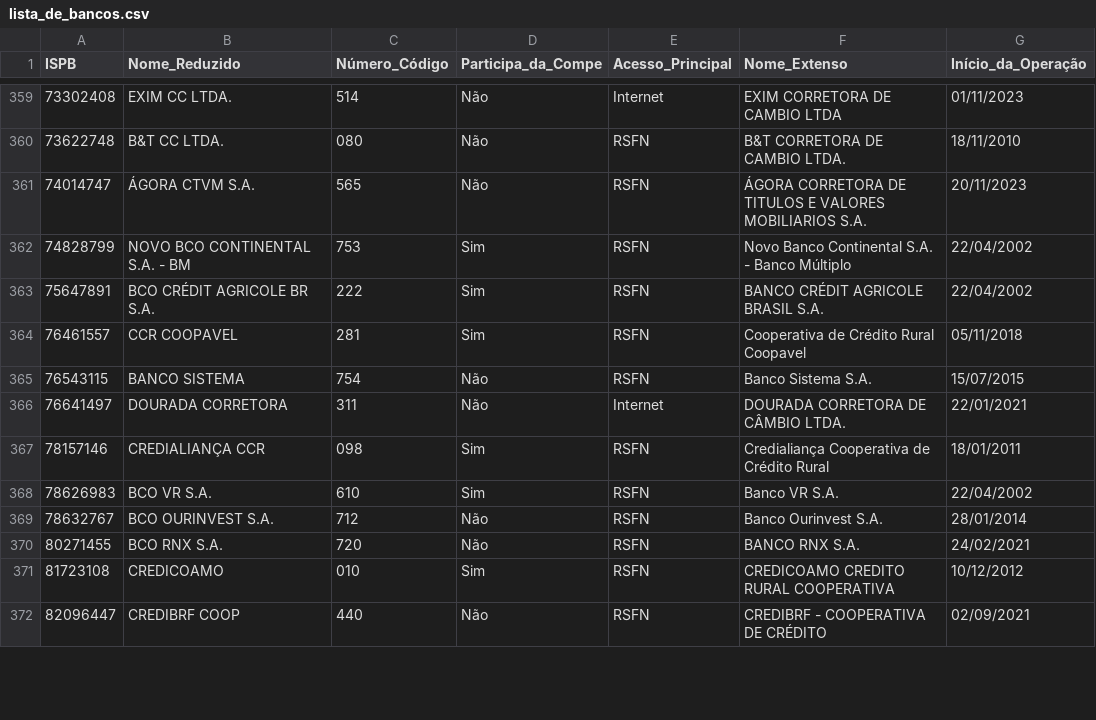
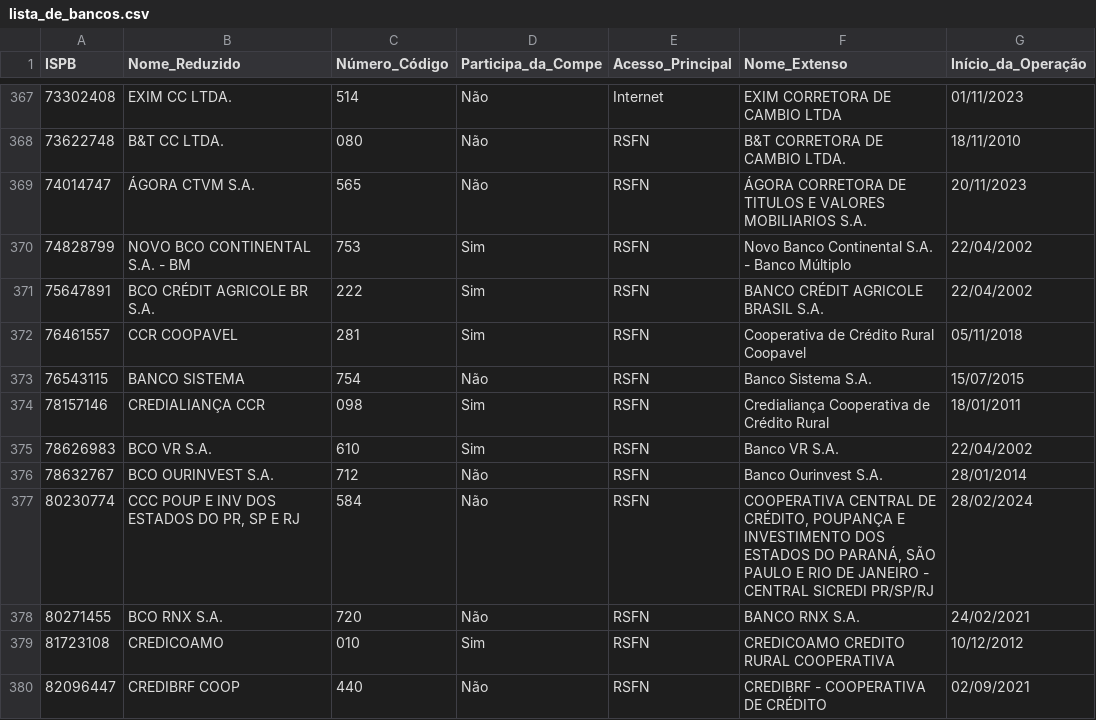
Before and after one commit to rcaliman/nograu-grau-page, a CSV file: apps/pcd/lista_de_bancos.csv, drawn as a sheet; only a part is shown, gaps mark what is left out; the diff covers the shown part only.

```diff
--- a/apps/pcd/lista_de_bancos.csv
+++ b/apps/pcd/lista_de_bancos.csv
@@ -365,3 +373,2 @@
 76543115,BANCO SISTEMA,754,Não,RSFN,Banco Sistema S.A.,15/07/2015
-76641497,DOURADA CORRETORA,311,Não,Internet,DOURADA CORRETORA DE CÂMBIO LTDA.,22/01/2021
 78157146,CREDIALIANÇA CCR,098,Sim,RSFN,Credialiança Cooperativa de Crédito Rural,18/01/2011
@@ -369,2 +376,3 @@
 78632767,BCO OURINVEST S.A.,712,Não,RSFN,Banco Ourinvest S.A.,28/01/2014
+80230774,"CCC POUP E INV DOS ESTADOS DO PR, SP E RJ",584,Não,RSFN,"COOPERATIVA CENTRAL DE CRÉDITO, POUPANÇA E INVESTIMENTO DOS ESTADOS DO PARANÁ, SÃO PAULO E RIO DE JANEIRO - CENTRAL SICREDI PR/SP/RJ",28/02/2024
 80271455,BCO RNX S.A.,720,Não,RSFN,BANCO RNX S.A.,24/02/2021
```
Also changed, not shown: 9 added rows, 1 removed row and 2 edited cells elsewhere in this file, 38 other files.
